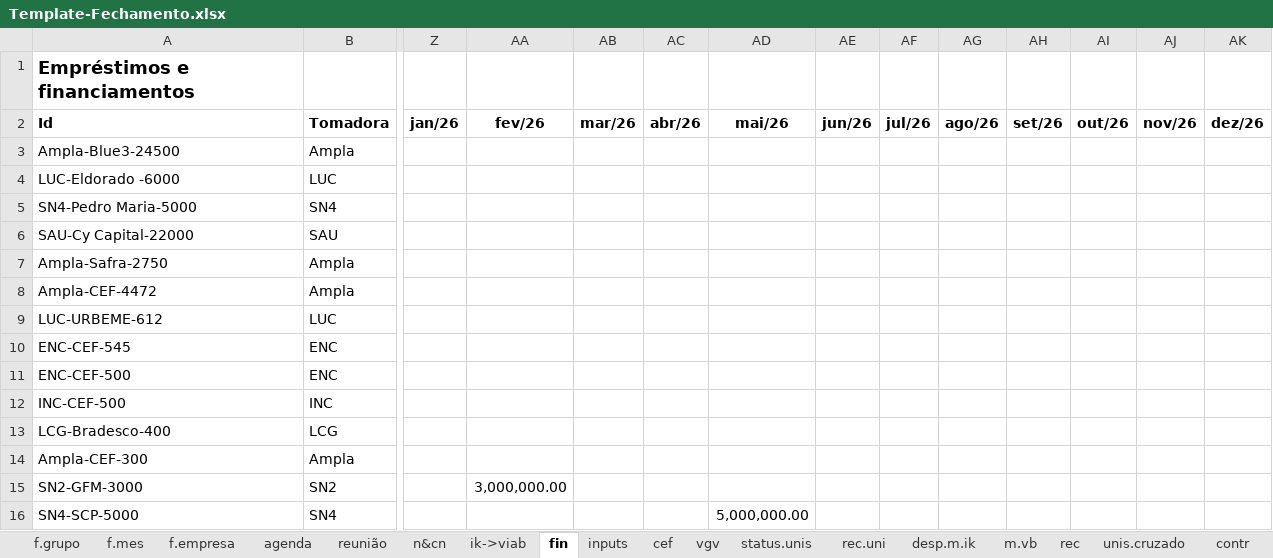
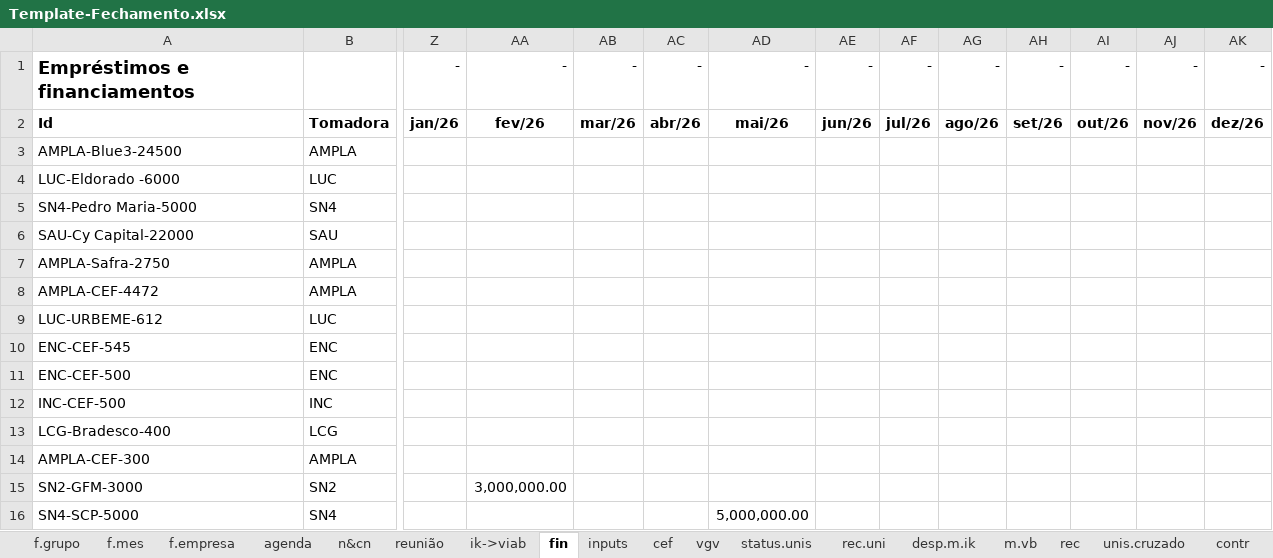
Before and after one commit to vitortaira/amplaGitHub, an Excel workbook: templates/Template-Fechamento.xlsx, sheet fin, drawn as a sheet; only a part is shown, gaps mark what is left out; values as stored, in another font and other column widths than the file's, no borders; table styles not drawn; the diff names each change by its address in the sheet, - before the commit and + after, or states it on an @@ line.

```diff
--- a/templates/Template-Fechamento.xlsx (sheet fin)
+++ b/templates/Template-Fechamento.xlsx (sheet fin)
@@ sheet tab order changed: f.grupo | f.mes | f.empresa | agenda | n&cn | reunião | ik->viab | fin | inputs | cef | vgv | status.unis | rec.uni | desp.m.ik | m.vb | rec | unis.cruzado | contr @@
-Z1: (empty)
+Z1: -
-AA1: (empty)
+AA1: -
-AB1: (empty)
+AB1: -
-AC1: (empty)
+AC1: -
-AD1: (empty)
+AD1: -
-AE1: (empty)
+AE1: -
-AF1: (empty)
+AF1: -
-AG1: (empty)
+AG1: -
-AH1: (empty)
+AH1: -
-AI1: (empty)
+AI1: -
-AJ1: (empty)
+AJ1: -
-AK1: (empty)
+AK1: -
-A3: Ampla-Blue3-24500
+A3: AMPLA-Blue3-24500
-B3: Ampla
+B3: AMPLA
-A7: Ampla-Safra-2750
+A7: AMPLA-Safra-2750
-B7:B8: Ampla
+B7:B8: AMPLA
-A8: Ampla-CEF-4472
+A8: AMPLA-CEF-4472
-A14: Ampla-CEF-300
+A14: AMPLA-CEF-300
-B14: Ampla
+B14: AMPLA
```
Also changed, not shown: sheet cef, sheet f.empresa, sheet f.grupo, sheet f.mes, sheet vgv, sheet n&cn, 3 more sheets, formulas that keep their value, charts or pictures, 2 other files.
